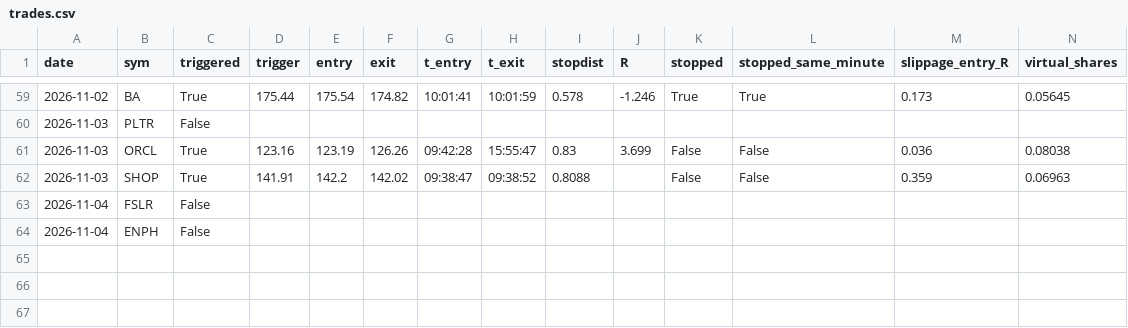
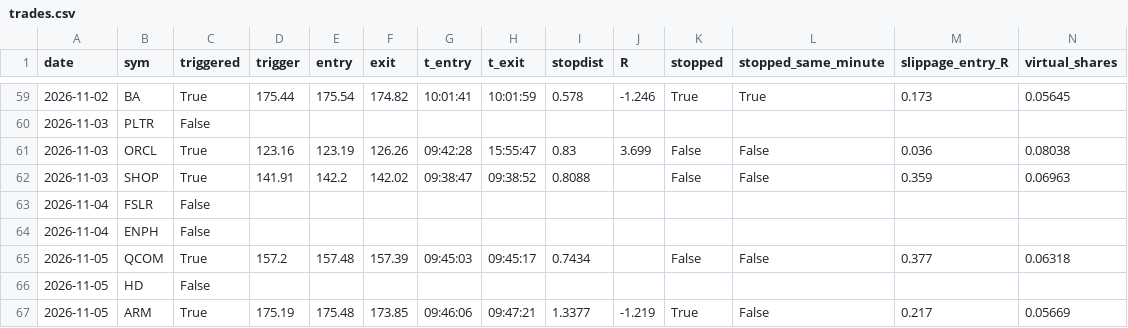
Before and after one commit to laurabbeaini-cmyk/orb-bot, a CSV file: trades.csv, drawn as a sheet; only a part is shown, gaps mark what is left out; rows hold the shown columns only; the diff names each change by its address in the sheet, - before the commit and + after, or states it on an @@ line.

```diff
--- a/trades.csv
+++ b/trades.csv
+row 65: 2026-11-05 | QCOM | True | 157.2 | 157.48 | 157.39 | 09:45:03 | 09:45:17 | 0.7434 |  | False | False | 0.377 | 0.06318
+row 66: 2026-11-05 | HD | False
+row 67: 2026-11-05 | ARM | True | 175.19 | 175.48 | 173.85 | 09:46:06 | 09:47:21 | 1.3377 | -1.219 | True | False | 0.217 | 0.05669
```
Also changed, not shown: 3 other files.
